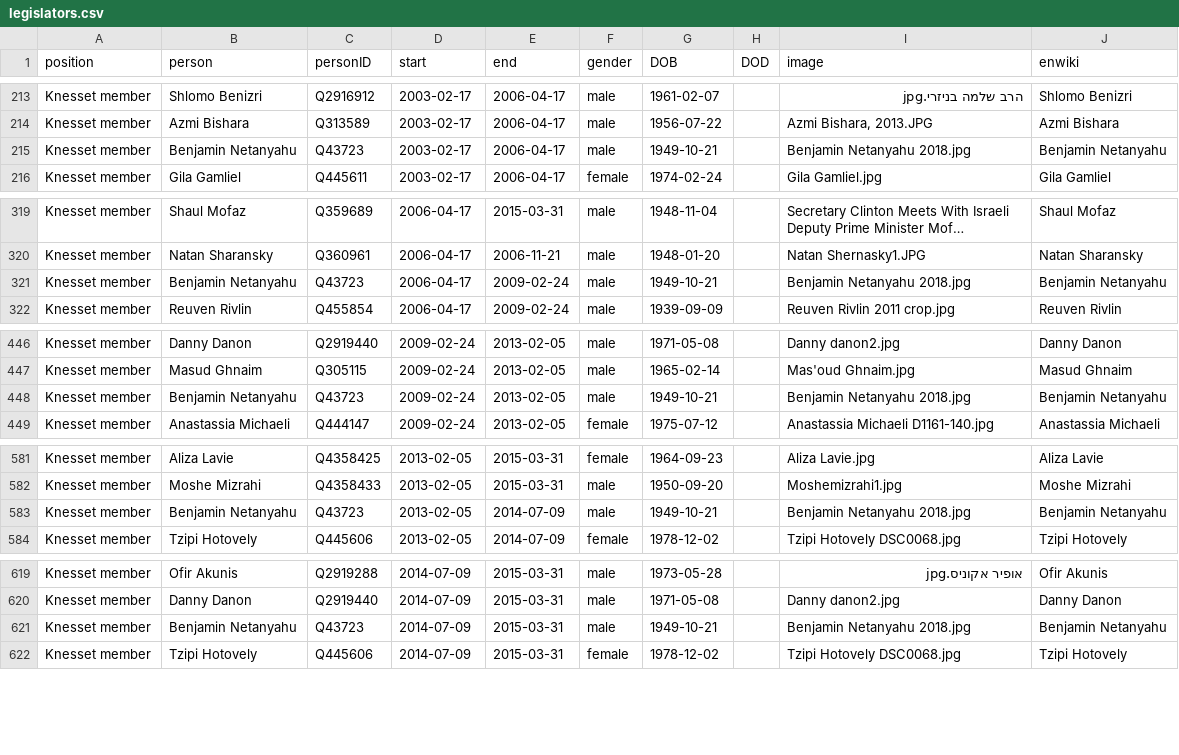
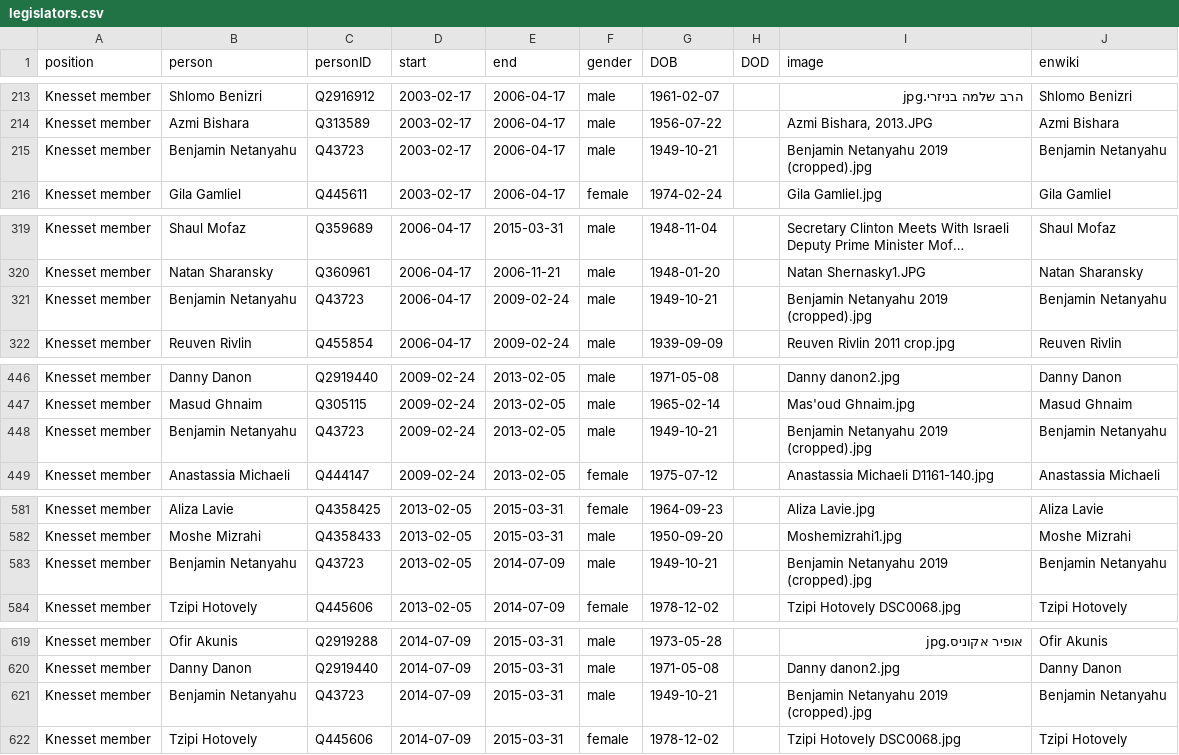
Before and after one commit to every-politician-scrapers/israel-ministers, a CSV file: html/legislators.csv, drawn as a sheet; only a part is shown, gaps mark what is left out; long unchanged cells end in …; the diff covers the shown part only; the diff names each change by its address in the sheet, - before the commit and + after, or states it on an @@ line.

```diff
--- a/html/legislators.csv
+++ b/html/legislators.csv
-I215 (image): Benjamin Netanyahu 2018.jpg
+I215 (image): Benjamin Netanyahu 2019 (cropped).jpg
-I321 (image): Benjamin Netanyahu 2018.jpg
+I321 (image): Benjamin Netanyahu 2019 (cropped).jpg
-I448 (image): Benjamin Netanyahu 2018.jpg
+I448 (image): Benjamin Netanyahu 2019 (cropped).jpg
-I583 (image): Benjamin Netanyahu 2018.jpg
+I583 (image): Benjamin Netanyahu 2019 (cropped).jpg
-I621 (image): Benjamin Netanyahu 2018.jpg
+I621 (image): Benjamin Netanyahu 2019 (cropped).jpg
```
Also changed, not shown: 5 edited cells elsewhere in this file, html/family.csv, html/holders21.csv.
